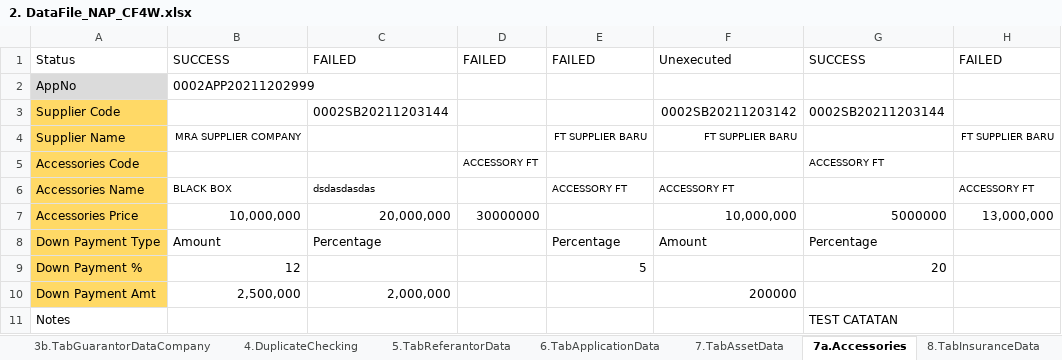
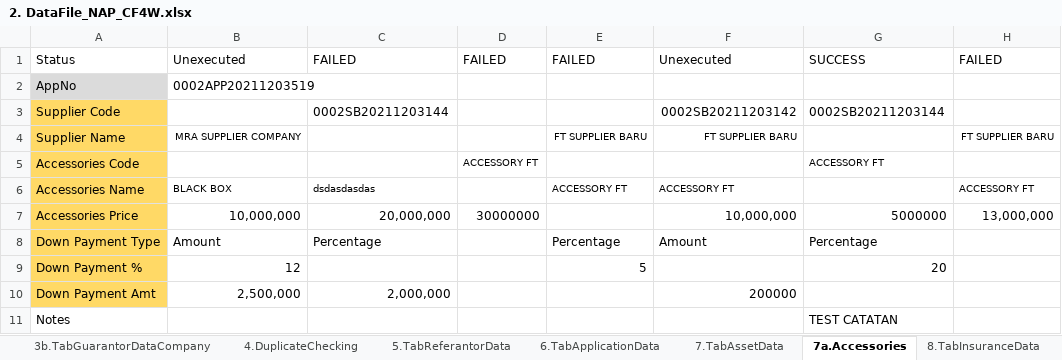
Before and after one commit to qcadins/DemoWorkflow, an Excel workbook: Excel/2. DataFile_NAP_CF4W.xlsx, sheet 7a.Accessories, drawn as a sheet; values as stored, in another font and other column widths than the file's, no borders; conditional formats not drawn; the diff names each change by its address in the sheet, - before the commit and + after, or states it on an @@ line.

```diff
--- a/Excel/2. DataFile_NAP_CF4W.xlsx (sheet 7a.Accessories)
+++ b/Excel/2. DataFile_NAP_CF4W.xlsx (sheet 7a.Accessories)
-B1: SUCCESS
+B1: Unexecuted
-B2: 0002APP20211202999
+B2: 0002APP20211203519
```
Also changed, not shown: sheet 8.TabInsuranceData, sheet 5.TabReferantorData, sheet 13.TabCommissionData, sheet 9.TabLifeInsuranceData, sheet 6.TabApplicationData, sheet 1.TabCustomerMainData, 10 more sheets, Excel/7. DataFile_NAP_CF4W_Company.xlsx.
